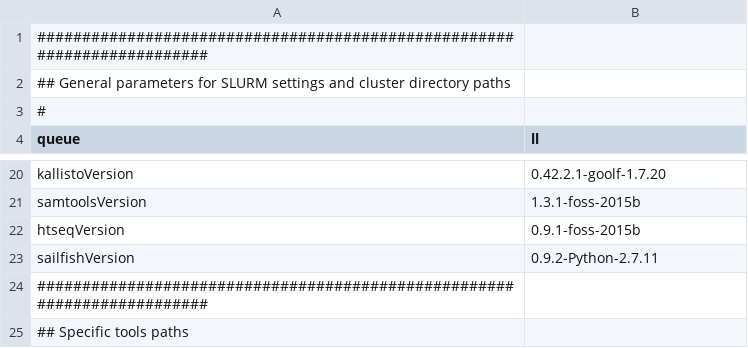
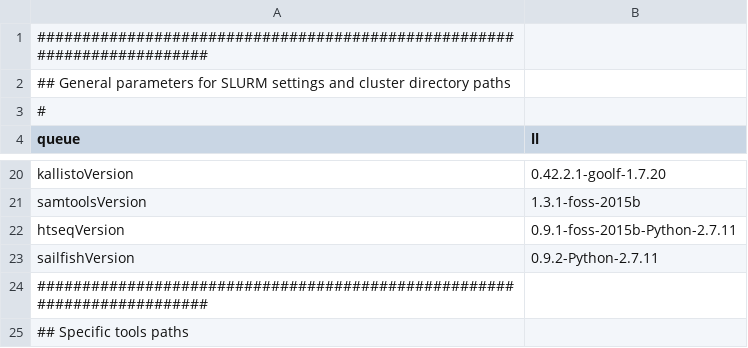
Before and after one commit to molgenis/molgenis-pipelines, a CSV file: compute5/Public_RNA-seq_quantification/parameter_files/parameters.csv, drawn as a sheet; only a part is shown, gaps mark what is left out.

Commit message:
better version htseq

```diff
--- a/compute5/Public_RNA-seq_quantification/parameter_files/parameters.csv
+++ b/compute5/Public_RNA-seq_quantification/parameter_files/parameters.csv
@@ -21,3 +21,3 @@ kallistoVersion,0.42.2.1-goolf-1.7.20
 samtoolsVersion,1.3.1-foss-2015b
-htseqVersion,0.9.1-foss-2015b
+htseqVersion,0.9.1-foss-2015b-Python-2.7.11
 sailfishVersion,0.9.2-Python-2.7.11
```
